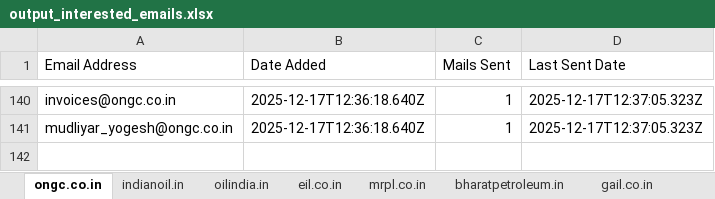
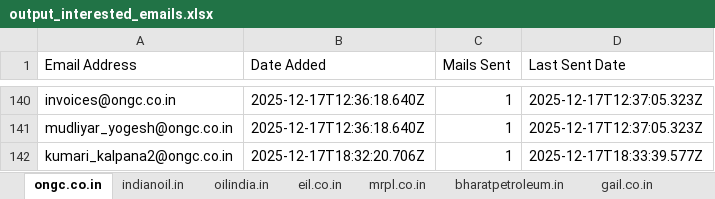
Before and after one commit to petrobot-admin/gem-scrapper, an Excel workbook: output_interested_emails.xlsx, sheet ongc.co.in, drawn as a sheet; only a part is shown, gaps mark what is left out; values as stored, in another font and other column widths than the file's, no borders; the diff names each change by its address in the sheet, - before the commit and + after, or states it on an @@ line.

```diff
--- a/output_interested_emails.xlsx (sheet ongc.co.in)
+++ b/output_interested_emails.xlsx (sheet ongc.co.in)
+row 142: kumari_kalpana2@ongc.co.in | 2025-12-17T18:32:20.706Z | 1 | 2025-12-17T18:33:39.577Z
```
Also changed, not shown: sheet indianoil.in, 2 other files.
